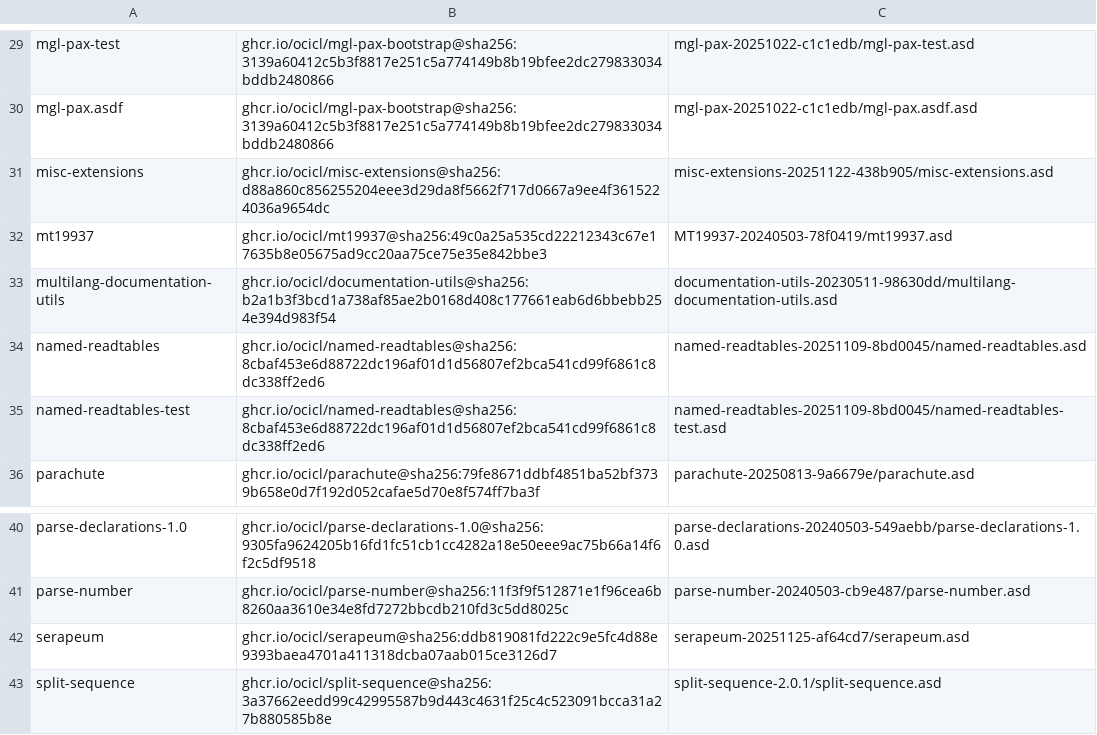
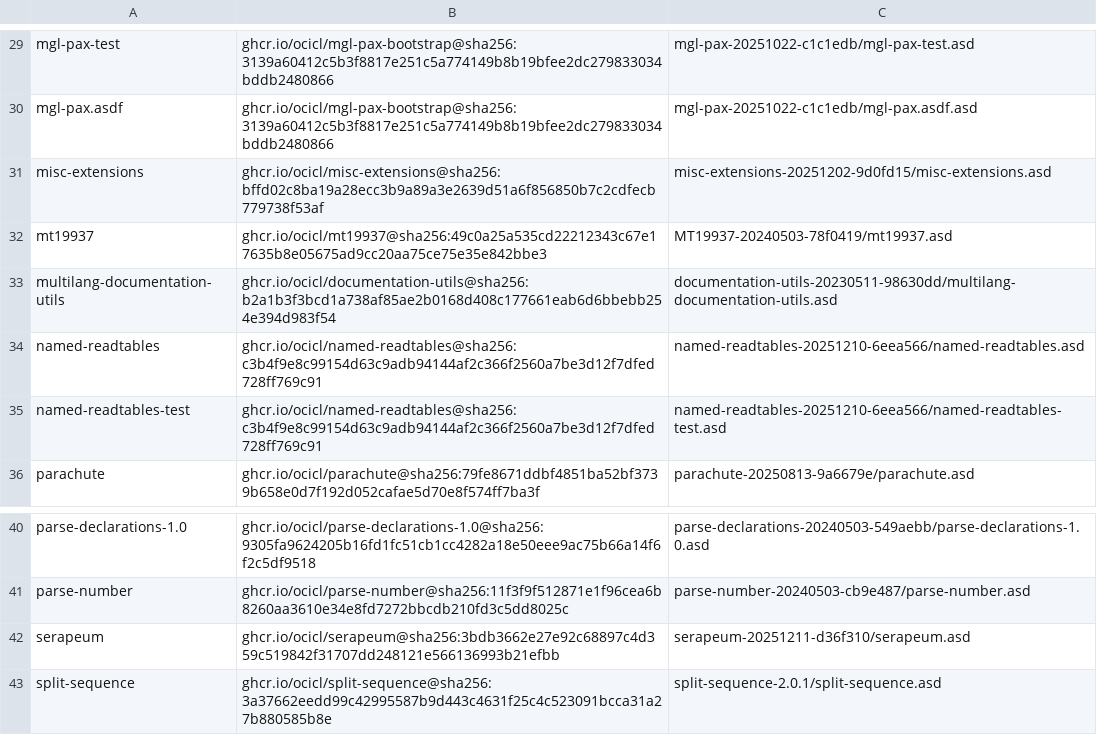
Before and after one commit to beetleman/adventofcode, a CSV file: aoc-2025/ocicl.csv, drawn as a sheet; only a part is shown, gaps mark what is left out.

```diff
--- a/aoc-2025/ocicl.csv
+++ b/aoc-2025/ocicl.csv
@@ -30,7 +30,7 @@ mgl-pax-test, ghcr.io/ocicl/mgl-pax-bootstrap@sha256:3139a60412c5b3f8817e251c5a7
 mgl-pax.asdf, ghcr.io/ocicl/mgl-pax-bootstrap@sha256:3139a60412c5b3f8817e251c5a774149b8b19bfee2dc279833034bddb2480866, mgl-pax-20251022-c1c1edb/mgl-pax.asdf.asd
-misc-extensions, ghcr.io/ocicl/misc-extensions@sha256:d88a860c856255204eee3d29da8f5662f717d0667a9ee4f3615224036a9654dc, misc-extensions-20251122-438b905/misc-extensions.asd
+misc-extensions, ghcr.io/ocicl/misc-extensions@sha256:bffd02c8ba19a28ecc3b9a89a3e2639d51a6f856850b7c2cdfecb779738f53af, misc-extensions-20251202-9d0fd15/misc-extensions.asd
 mt19937, ghcr.io/ocicl/mt19937@sha256:49c0a25a535cd22212343c67e17635b8e05675ad9cc20aa75ce75e35e842bbe3, MT19937-20240503-78f0419/mt19937.asd
 multilang-documentation-utils, ghcr.io/ocicl/documentation-utils@sha256:b2a1b3f3bcd1a738af85ae2b0168d408c177661eab6d6bbebb254e394d983f54, documentation-utils-20230511-98630dd/multilang-documentation-utils.asd
-named-readtables, ghcr.io/ocicl/named-readtables@sha256:8cbaf453e6d88722dc196af01d1d56807ef2bca541cd99f6861c8dc338ff2ed6, named-readtables-20251109-8bd0045/named-readtables.asd
-named-readtables-test, ghcr.io/ocicl/named-readtables@sha256:8cbaf453e6d88722dc196af01d1d56807ef2bca541cd99f6861c8dc338ff2ed6, named-readtables-20251109-8bd0045/named-readtables-test.asd
+named-readtables, ghcr.io/ocicl/named-readtables@sha256:c3b4f9e8c99154d63c9adb94144af2c366f2560a7be3d12f7dfed728ff769c91, named-readtables-20251210-6eea566/named-readtables.asd
+named-readtables-test, ghcr.io/ocicl/named-readtables@sha256:c3b4f9e8c99154d63c9adb94144af2c366f2560a7be3d12f7dfed728ff769c91, named-readtables-20251210-6eea566/named-readtables-test.asd
 parachute, ghcr.io/ocicl/parachute@sha256:79fe8671ddbf4851ba52bf3739b658e0d7f192d052cafae5d70e8f574ff7ba3f, parachute-20250813-9a6679e/parachute.asd
@@ -41,3 +41,3 @@ parse-declarations-1.0, ghcr.io/ocicl/parse-declarations-1.0@sha256:9305fa962420
 parse-number, ghcr.io/ocicl/parse-number@sha256:11f3f9f512871e1f96cea6b8260aa3610e34e8fd7272bbcdb210fd3c5dd8025c, parse-number-20240503-cb9e487/parse-number.asd
-serapeum, ghcr.io/ocicl/serapeum@sha256:ddb819081fd222c9e5fc4d88e9393baea4701a411318dcba07aab015ce3126d7, serapeum-20251125-af64cd7/serapeum.asd
+serapeum, ghcr.io/ocicl/serapeum@sha256:3bdb3662e27e92c68897c4d359c519842f31707dd248121e566136993b21efbb, serapeum-20251211-d36f310/serapeum.asd
 split-sequence, ghcr.io/ocicl/split-sequence@sha256:3a37662eedd99c42995587b9d443c4631f25c4c523091bcca31a27b880585b8e, split-sequence-2.0.1/split-sequence.asd
```
Also changed, not shown: 4 other files.
